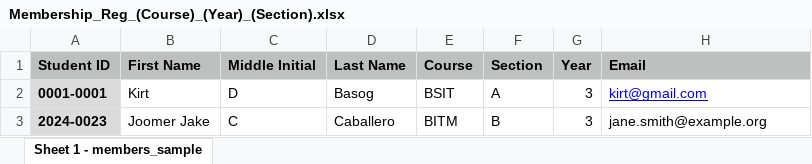
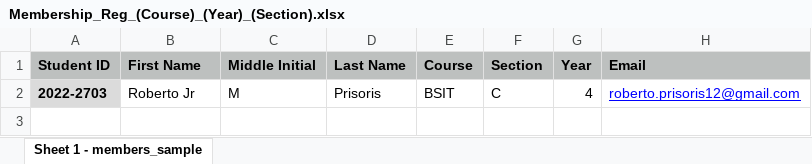
Before and after one commit to JustRob12/OrgWeb, an Excel workbook: Membership_Reg_(Course)_(Year)_(Section).xlsx, sheet Sheet 1 - members_sample, drawn as a sheet; values as stored, in another font and other column widths than the file's, no borders; removed rows and columns are numbered as before the commit, all else as after; the diff names each change by its address in the sheet, - before the commit and + after, or states it on an @@ line.

```diff
--- a/Membership_Reg_(Course)_(Year)_(Section).xlsx (sheet Sheet 1 - members_sample)
+++ b/Membership_Reg_(Course)_(Year)_(Section).xlsx (sheet Sheet 1 - members_sample)
-row 2: 0001-0001 | Kirt | D | Basog | BSIT | A | 3 | kirt@gmail.com
-row 3: 2024-0023 | Joomer Jake | C | Caballero | BITM | B | 3 | jane.smith@example.org
+row 2: 2022-2703 | Roberto Jr | M | Prisoris | BSIT | C | 4 | roberto.prisoris12@gmail.com
```
Also changed, not shown: 20 other files.
